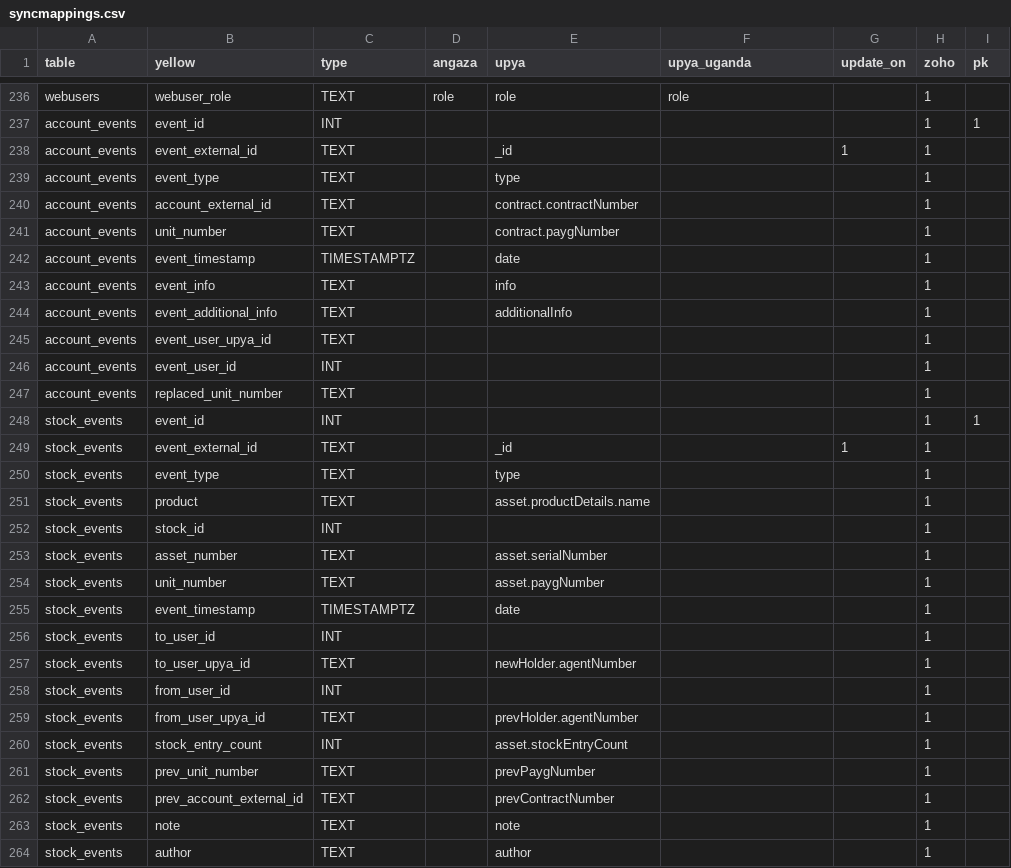
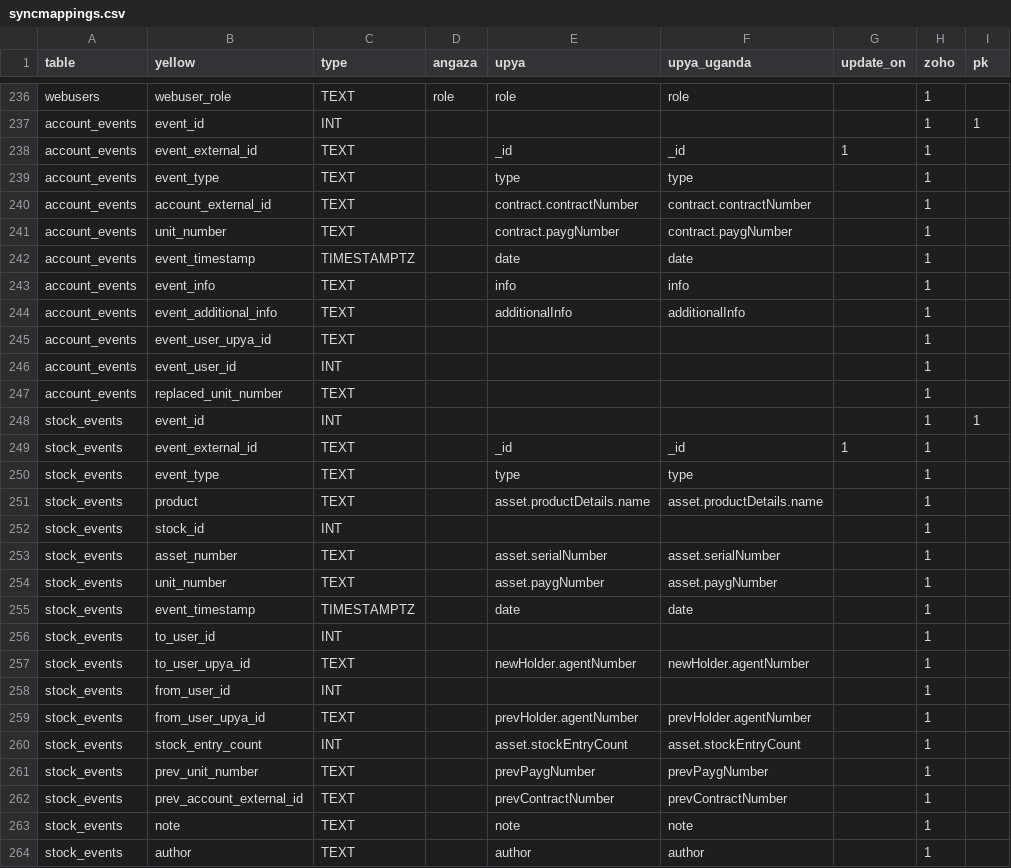
Before and after one commit to yellow-solar/sync, a CSV file: syncmappings.csv, drawn as a sheet; only a part is shown, gaps mark what is left out.

Commit message:
add uganda events maps

```diff
--- a/syncmappings.csv
+++ b/syncmappings.csv
@@ -237,9 +237,9 @@ webusers,webuser_role,TEXT,role,role,role,,1,
 account_events,event_id,INT,,,,,1,1
-account_events,event_external_id,TEXT,,_id,,1,1,
-account_events,event_type,TEXT,,type,,,1,
-account_events,account_external_id,TEXT,,contract.contractNumber,,,1,
-account_events,unit_number,TEXT,,contract.paygNumber,,,1,
-account_events,event_timestamp,TIMESTAMPTZ,,date,,,1,
-account_events,event_info,TEXT,,info,,,1,
-account_events,event_additional_info,TEXT,,additionalInfo,,,1,
+account_events,event_external_id,TEXT,,_id,_id,1,1,
+account_events,event_type,TEXT,,type,type,,1,
+account_events,account_external_id,TEXT,,contract.contractNumber,contract.contractNumber,,1,
+account_events,unit_number,TEXT,,contract.paygNumber,contract.paygNumber,,1,
+account_events,event_timestamp,TIMESTAMPTZ,,date,date,,1,
+account_events,event_info,TEXT,,info,info,,1,
+account_events,event_additional_info,TEXT,,additionalInfo,additionalInfo,,1,
 account_events,event_user_upya_id,TEXT,,,,,1,
@@ -248,17 +248,17 @@ account_events,replaced_unit_number,TEXT,,,,,1,
 stock_events,event_id,INT,,,,,1,1
-stock_events,event_external_id,TEXT,,_id,,1,1,
-stock_events,event_type,TEXT,,type,,,1,
-stock_events,product,TEXT,,asset.productDetails.name,,,1,
+stock_events,event_external_id,TEXT,,_id,_id,1,1,
+stock_events,event_type,TEXT,,type,type,,1,
+stock_events,product,TEXT,,asset.productDetails.name,asset.productDetails.name,,1,
 stock_events,stock_id,INT,,,,,1,
-stock_events,asset_number,TEXT,,asset.serialNumber,,,1,
-stock_events,unit_number,TEXT,,asset.paygNumber,,,1,
-stock_events,event_timestamp,TIMESTAMPTZ,,date,,,1,
+stock_events,asset_number,TEXT,,asset.serialNumber,asset.serialNumber,,1,
+stock_events,unit_number,TEXT,,asset.paygNumber,asset.paygNumber,,1,
+stock_events,event_timestamp,TIMESTAMPTZ,,date,date,,1,
 stock_events,to_user_id,INT,,,,,1,
-stock_events,to_user_upya_id,TEXT,,newHolder.agentNumber,,,1,
+stock_events,to_user_upya_id,TEXT,,newHolder.agentNumber,newHolder.agentNumber,,1,
 stock_events,from_user_id,INT,,,,,1,
-stock_events,from_user_upya_id,TEXT,,prevHolder.agentNumber,,,1,
-stock_events,stock_entry_count,INT,,asset.stockEntryCount,,,1,
-stock_events,prev_unit_number,TEXT,,prevPaygNumber,,,1,
-stock_events,prev_account_external_id,TEXT,,prevContractNumber,,,1,
-stock_events,note,TEXT,,note,,,1,
-stock_events,author,TEXT,,author,,,1,
+stock_events,from_user_upya_id,TEXT,,prevHolder.agentNumber,prevHolder.agentNumber,,1,
+stock_events,stock_entry_count,INT,,asset.stockEntryCount,asset.stockEntryCount,,1,
+stock_events,prev_unit_number,TEXT,,prevPaygNumber,prevPaygNumber,,1,
+stock_events,prev_account_external_id,TEXT,,prevContractNumber,prevContractNumber,,1,
+stock_events,note,TEXT,,note,note,,1,
+stock_events,author,TEXT,,author,author,,1,
```
